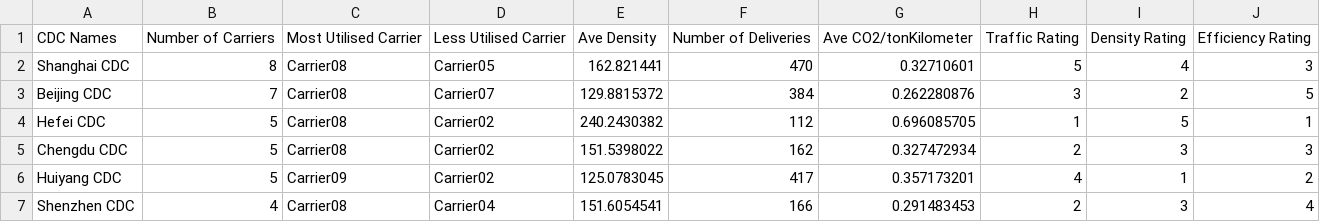
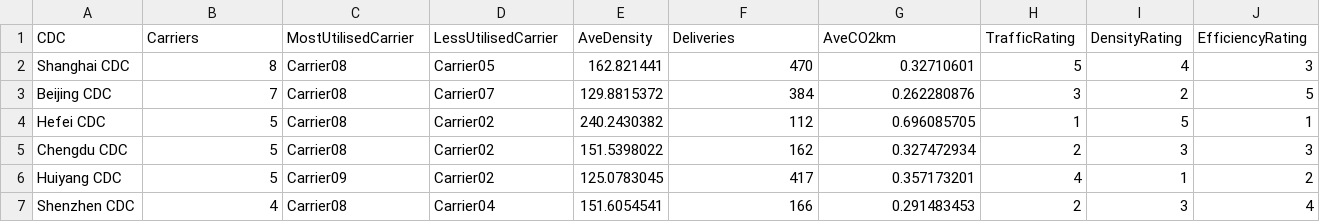
Before and after one commit to minnELYZA/DHL, a CSV file: web/data/CDCSheet2.csv, drawn as a sheet; removed rows and columns are numbered as before the commit, all else as after; the diff names each change by its address in the sheet, - before the commit and + after, or states it on an @@ line.

Commit message:
Updated csv files in data folder - Change in certain RDC names as some names do not make sense

```diff
--- a/web/data/CDCSheet2.csv
+++ b/web/data/CDCSheet2.csv
-row 1: CDC Names | Number of Carriers | Most Utilised Carrier | Less Utilised Carrier | Ave Density | Number of Deliveries | Ave CO2/tonKilometer | Traffic Rating | Density Rating | Efficiency Rating
+row 1: CDC | Carriers | MostUtilisedCarrier | LessUtilisedCarrier | AveDensity | Deliveries | AveCO2km | TrafficRating | DensityRating | EfficiencyRating
```
Also changed, not shown: web/data/RDCSheet2.csv, 4 other files.
